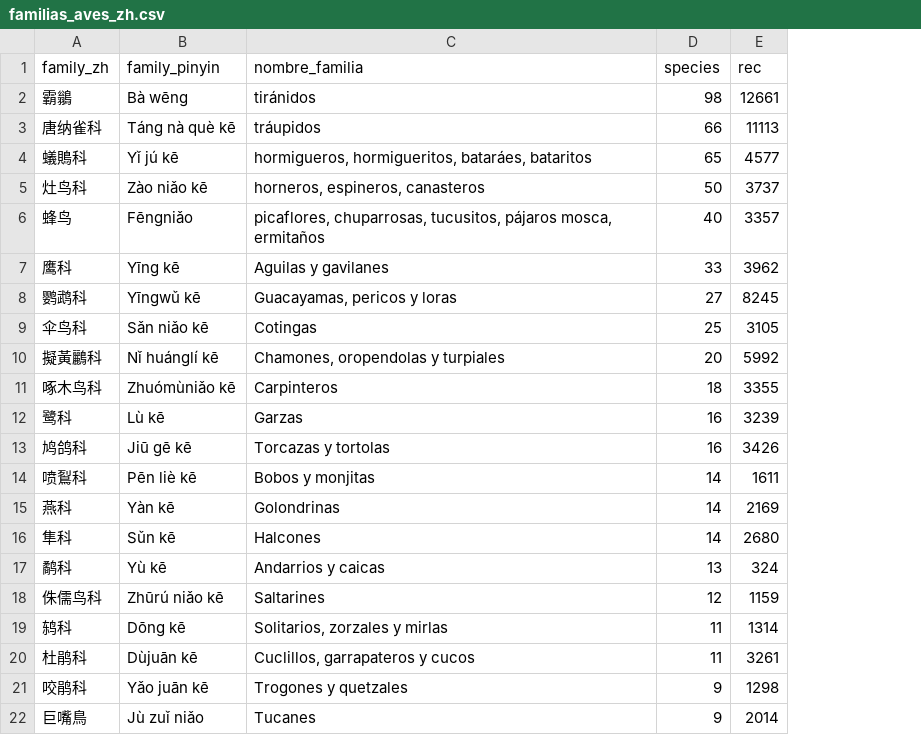
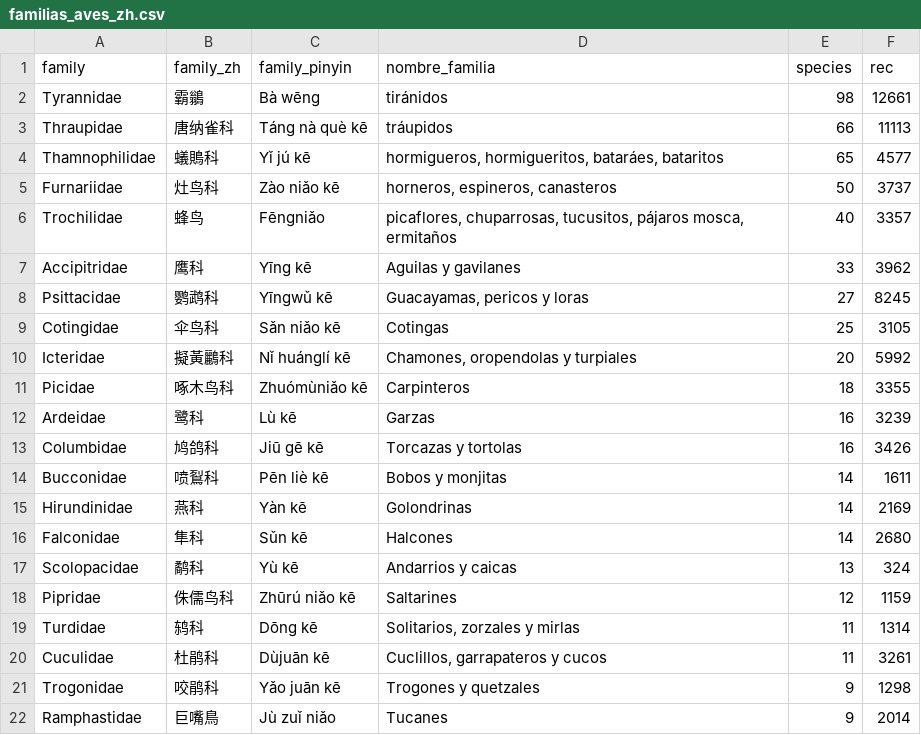
Before and after one commit to gamad999/bird_lat_amazon, a CSV file: Tablas/familias_aves_zh.csv, drawn as a sheet; the diff names each change by its address in the sheet, - before the commit and + after, or states it on an @@ line.

Commit message:
Familias avifauna con traduccion a chino mandarin

```diff
--- a/Tablas/familias_aves_zh.csv
+++ b/Tablas/familias_aves_zh.csv
+column A (family), rows 2-22: Tyrannidae | Thraupidae | Thamnophilidae | Furnariidae | Trochilidae | Accipitridae | Psittacidae | Cotingidae | Icteridae | Picidae | Ardeidae | Columbidae | Bucconidae | Hirundinidae | Falconidae | Scolopacidae | Pipridae | Turdidae | Cuculidae | Trogonidae | Ramphastidae
```
Also changed, not shown: 1 other file.
